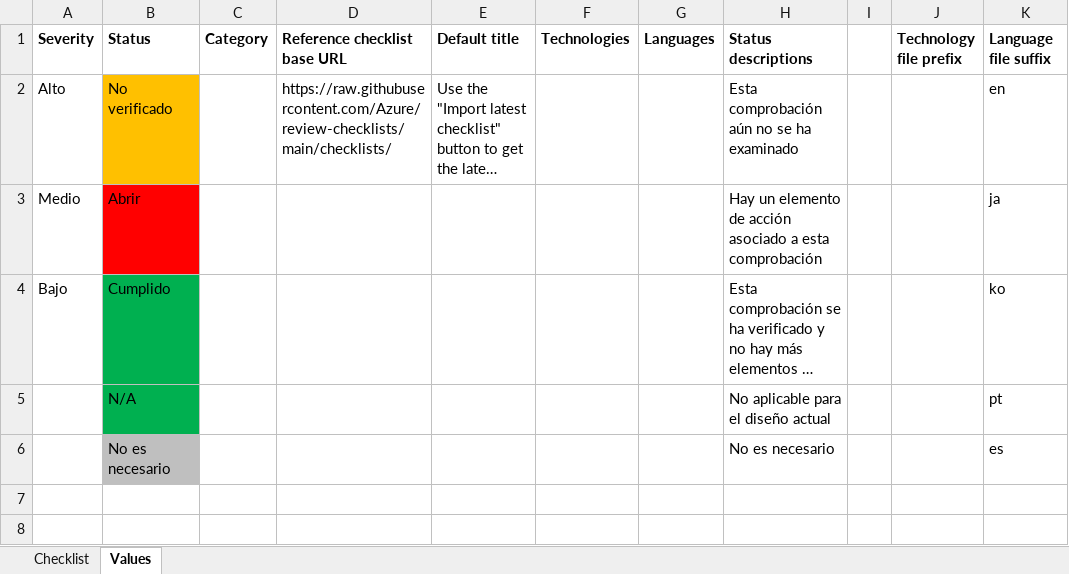
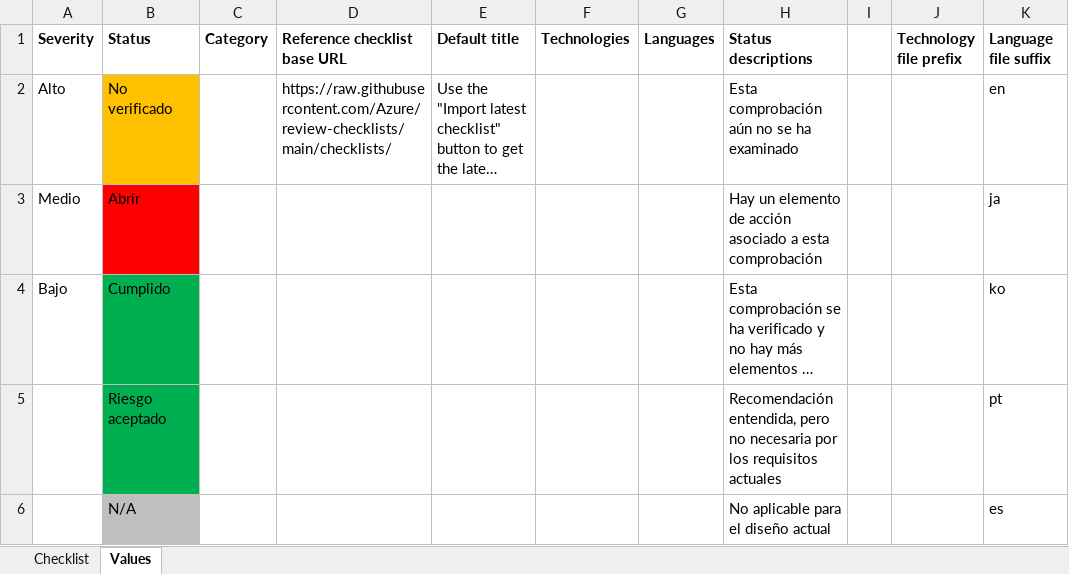
Before and after one commit to Azure/review-checklists, an Excel workbook: spreadsheet/macrofree/waf_checklist.es.xlsx, sheet Values, drawn as a sheet; long unchanged cells end in …; values as stored, in another font and other column widths than the file's, no borders; removed rows and columns are numbered as before the commit, all else as after; the diff names each change by its address in the sheet, - before the commit and + after, or states it on an @@ line.

```diff
--- a/spreadsheet/macrofree/waf_checklist.es.xlsx (sheet Values)
+++ b/spreadsheet/macrofree/waf_checklist.es.xlsx (sheet Values)
+row 5:  | Riesgo aceptado |  |  |  |  |  | Recomendación entendida, pero no necesaria por los requisitos actuales |  |  | pt
-B6 fill: #00B050
+B6 fill: #BFBFBF
-K6 (Language file suffix): pt
+K6 (Language file suffix): es
-row 6:  | No es necesario |  |  |  |  |  | No es necesario |  |  | es
```
Also changed, not shown: sheet Checklist, spreadsheet/macrofree/checklist.en.master.xlsx, spreadsheet/macrofree/waf_checklist.en.xlsx, 27 other files.
